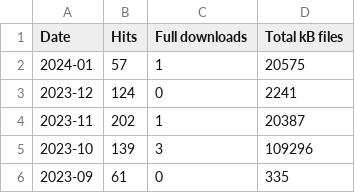
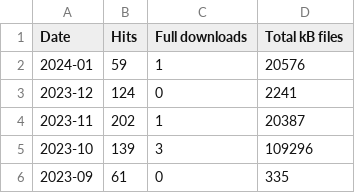
Before and after one commit to open-innovations/dashboard, a CSV file: data/web-audio-opentransportnorth.com.csv, drawn as a sheet; only a part is shown.

```diff
--- a/data/web-audio-opentransportnorth.com.csv
+++ b/data/web-audio-opentransportnorth.com.csv
@@ -1,3 +1,3 @@
 Date,Hits,Full downloads,Total kB files
-2024-01,57,1,20575
+2024-01,59,1,20576
 2023-12,124,0,2241
```
Also changed, not shown: data/web-mapper.odileeds.org.csv, data/web-open-innovations.org.csv, 1 other file.
